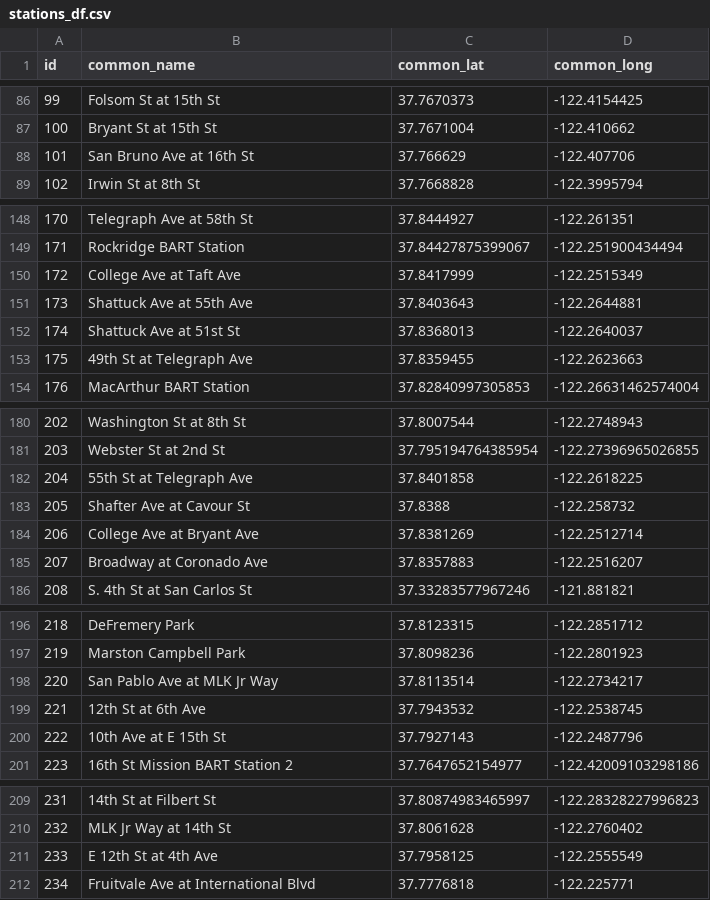
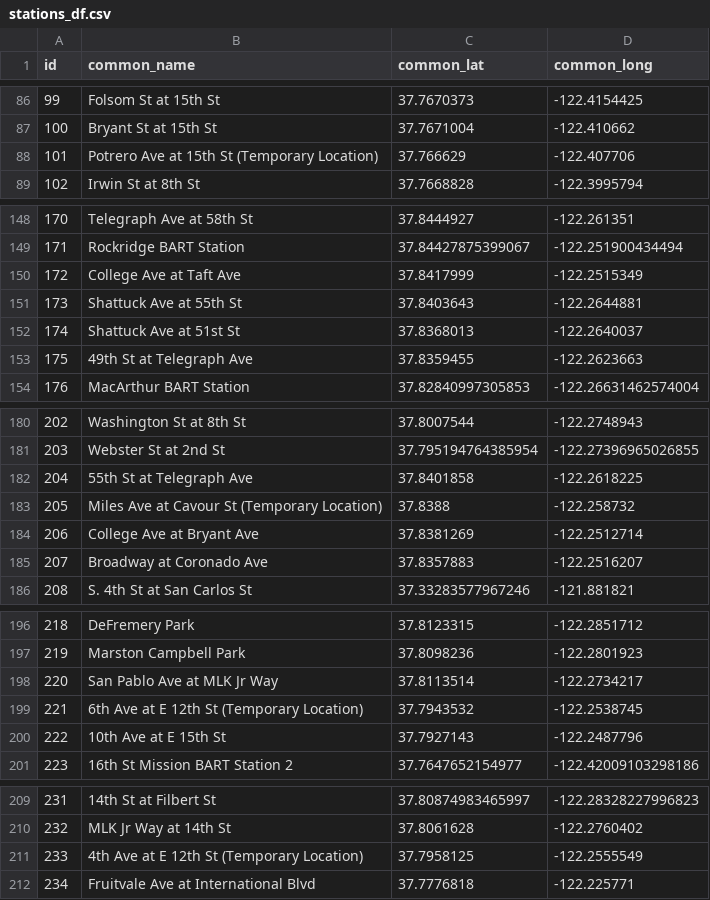
Before and after one commit to FredrickMMartin/Data_exploration_with_Python, a CSV file: stations_df.csv, drawn as a sheet; only a part is shown, gaps mark what is left out; the diff covers the shown part only.

```diff
--- a/stations_df.csv
+++ b/stations_df.csv
@@ -87,3 +87,3 @@ id,common_name,common_lat,common_long
 100,Bryant St at 15th St,37.7671004,-122.410662
-101,San Bruno Ave at 16th St,37.766629,-122.407706
+101,Potrero Ave at 15th St (Temporary Location),37.766629,-122.407706
 102,Irwin St at 8th St,37.7668828,-122.3995794
@@ -150,3 +150,3 @@ id,common_name,common_lat,common_long
 172,College Ave at Taft Ave,37.8417999,-122.2515349
-173,Shattuck Ave at 55th Ave,37.8403643,-122.2644881
+173,Shattuck Ave at 55th St,37.8403643,-122.2644881
 174,Shattuck Ave at 51st St,37.8368013,-122.2640037
@@ -182,3 +182,3 @@ id,common_name,common_lat,common_long
 204,55th St at Telegraph Ave,37.8401858,-122.2618225
-205,Shafter Ave at Cavour St,37.8388,-122.258732
+205,Miles Ave at Cavour St (Temporary Location),37.8388,-122.258732
 206,College Ave at Bryant Ave,37.8381269,-122.2512714
@@ -198,3 +198,3 @@ id,common_name,common_lat,common_long
 220,San Pablo Ave at MLK Jr Way,37.8113514,-122.2734217
-221,12th St at 6th Ave,37.7943532,-122.2538745
+221,6th Ave at E 12th St (Temporary Location),37.7943532,-122.2538745
 222,10th Ave at E 15th St,37.7927143,-122.2487796
@@ -210,3 +210,3 @@ id,common_name,common_lat,common_long
 232,MLK Jr Way at 14th St,37.8061628,-122.2760402
-233,E 12th St at 4th Ave,37.7958125,-122.2555549
+233,4th Ave at E 12th St (Temporary Location),37.7958125,-122.2555549
 234,Fruitvale Ave at International Blvd,37.7776818,-122.225771
```
Also changed, not shown: 2 edited cells elsewhere in this file, 14 other files.
